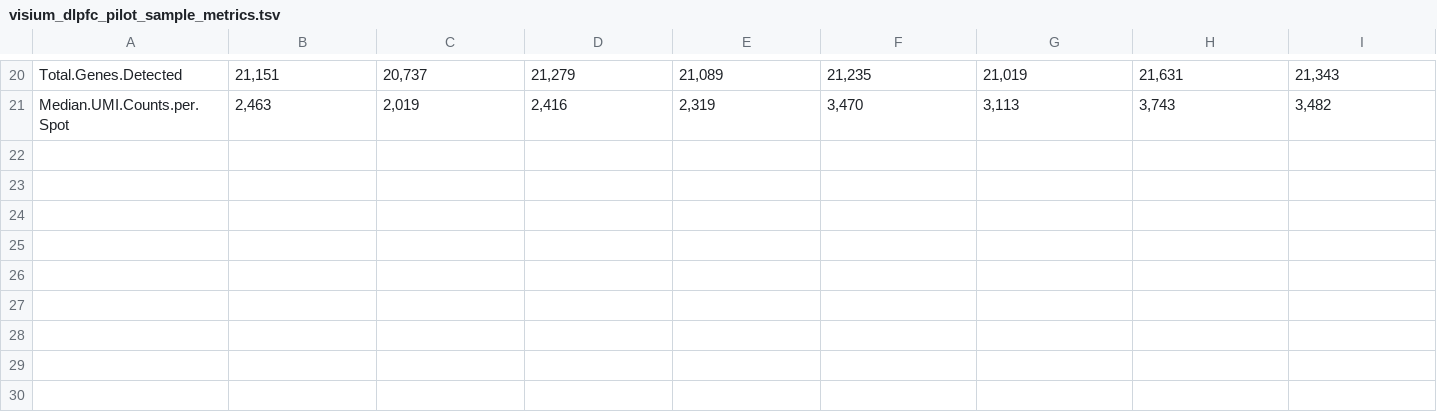
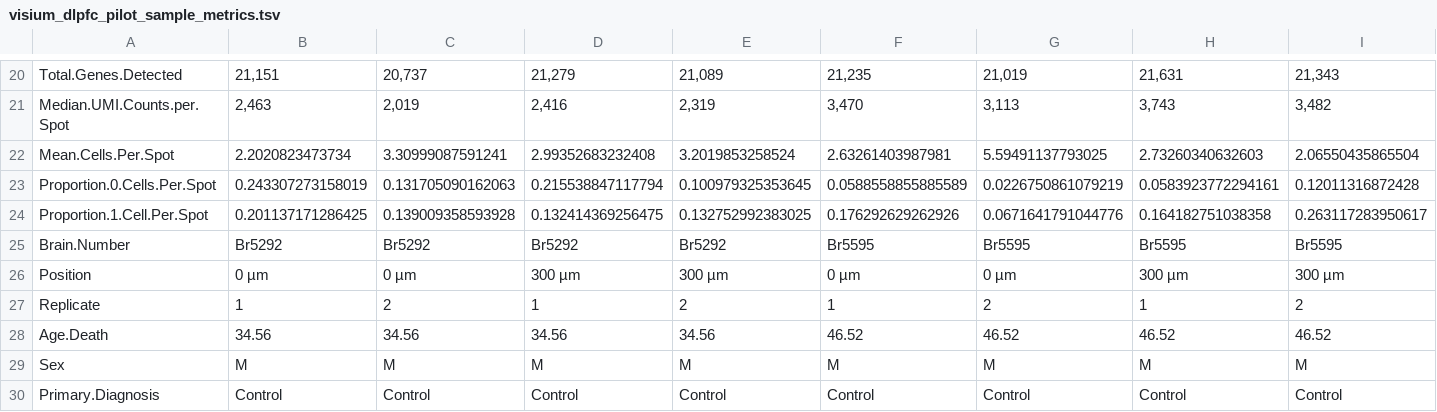
Before and after one commit to LieberInstitute/HumanPilot, a TSV file: Analysis/visium_dlpfc_pilot_sample_metrics.tsv, drawn as a sheet; only a part is shown, gaps mark what is left out; rows hold the shown columns only; the diff names each change by its address in the sheet, - before the commit and + after, or states it on an @@ line.

Commit message:
Add more information (cells per spot, prop 0 cells, prop 1 cell, brain number, position, replicate, age death, sex, primary diagnosis) to the metrics table visium_dlpfc_pilot_sample_metrics.tsv

```diff
--- a/Analysis/visium_dlpfc_pilot_sample_metrics.tsv
+++ b/Analysis/visium_dlpfc_pilot_sample_metrics.tsv
+row 22: Mean.Cells.Per.Spot | 2.2020823473734 | 3.30999087591241 | 2.99352683232408 | 3.2019853258524 | 2.63261403987981 | 5.59491137793025 | 2.73260340632603 | 2.06550435865504
+row 23: Proportion.0.Cells.Per.Spot | 0.243307273158019 | 0.131705090162063 | 0.215538847117794 | 0.100979325353645 | 0.0588558855885589 | 0.0226750861079219 | 0.0583923772294161 | 0.12011316872428
+row 24: Proportion.1.Cell.Per.Spot | 0.201137171286425 | 0.139009358593928 | 0.132414369256475 | 0.132752992383025 | 0.176292629262926 | 0.0671641791044776 | 0.164182751038358 | 0.263117283950617
+row 25: Brain.Number | Br5292 | Br5292 | Br5292 | Br5292 | Br5595 | Br5595 | Br5595 | Br5595
+row 26: Position | 0 µm | 0 µm | 300 µm | 300 µm | 0 µm | 0 µm | 300 µm | 300 µm
+row 27: Replicate | 1 | 2 | 1 | 2 | 1 | 2 | 1 | 2
+row 28: Age.Death | 34.56 | 34.56 | 34.56 | 34.56 | 46.52 | 46.52 | 46.52 | 46.52
+row 29: Sex | M | M | M | M | M | M | M | M
+row 30: Primary.Diagnosis | Control | Control | Control | Control | Control | Control | Control | Control
```
Also changed, not shown: 6 other files.
